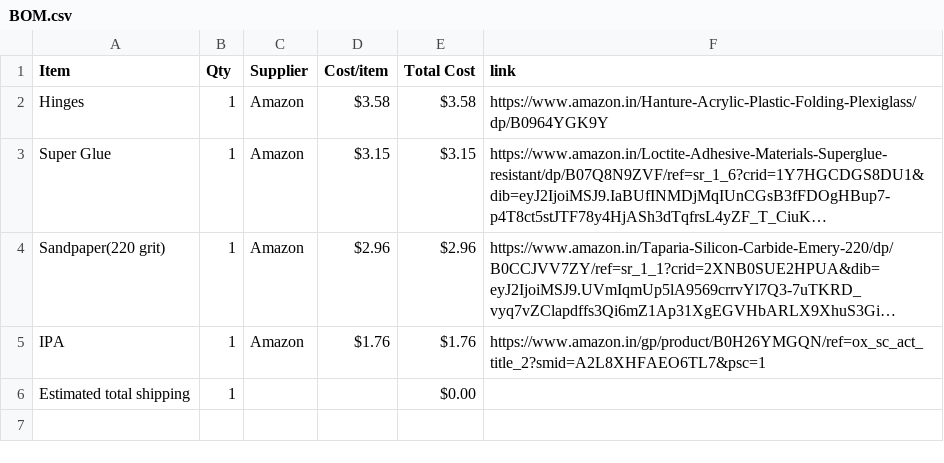
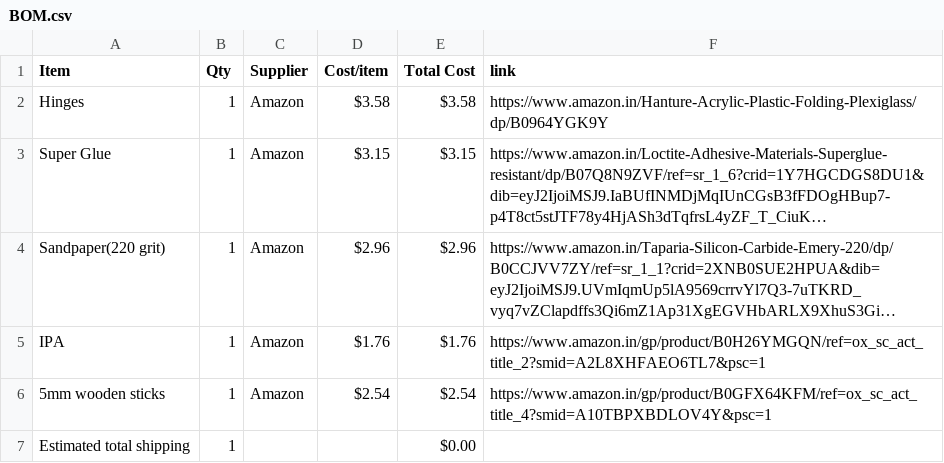
Before and after one commit to theonlydesigner/half-life-week-2, a CSV file: BOM.csv, drawn as a sheet; long unchanged cells end in …; the diff names each change by its address in the sheet, - before the commit and + after, or states it on an @@ line.

Commit message:
Sync Mechanical Lock from Half Life

```diff
--- a/BOM.csv
+++ b/BOM.csv
+row 6: 5mm wooden sticks | 1 | Amazon | $2.54 | $2.54 | https://www.amazon.in/gp/product/B0GFX64KFM/ref=ox_sc_act_title_4?smid=A10TBPXBDLOV4Y&psc=1
```
